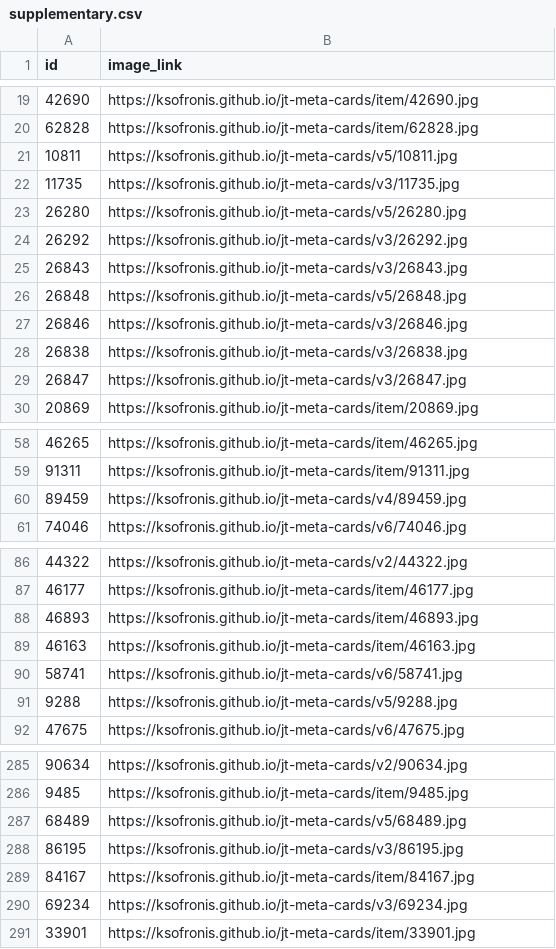
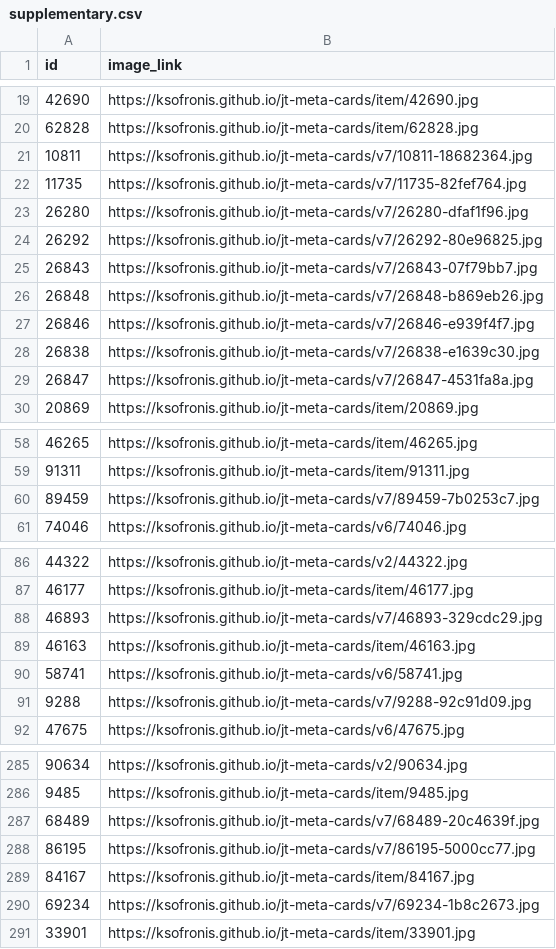
Before and after one commit to ksofronis/jt-meta-cards, a CSV file: feed/supplementary.csv, drawn as a sheet; only a part is shown, gaps mark what is left out; the diff covers the shown part only.

Commit message:
feed refresh

```diff
--- a/feed/supplementary.csv
+++ b/feed/supplementary.csv
@@ -20,11 +20,11 @@ id,image_link
 62828,https://ksofronis.github.io/jt-meta-cards/item/62828.jpg
-10811,https://ksofronis.github.io/jt-meta-cards/v5/10811.jpg
-11735,https://ksofronis.github.io/jt-meta-cards/v3/11735.jpg
-26280,https://ksofronis.github.io/jt-meta-cards/v5/26280.jpg
-26292,https://ksofronis.github.io/jt-meta-cards/v3/26292.jpg
-26843,https://ksofronis.github.io/jt-meta-cards/v3/26843.jpg
-26848,https://ksofronis.github.io/jt-meta-cards/v5/26848.jpg
-26846,https://ksofronis.github.io/jt-meta-cards/v3/26846.jpg
-26838,https://ksofronis.github.io/jt-meta-cards/v3/26838.jpg
-26847,https://ksofronis.github.io/jt-meta-cards/v3/26847.jpg
+10811,https://ksofronis.github.io/jt-meta-cards/v7/10811-18682364.jpg
+11735,https://ksofronis.github.io/jt-meta-cards/v7/11735-82fef764.jpg
+26280,https://ksofronis.github.io/jt-meta-cards/v7/26280-dfaf1f96.jpg
+26292,https://ksofronis.github.io/jt-meta-cards/v7/26292-80e96825.jpg
+26843,https://ksofronis.github.io/jt-meta-cards/v7/26843-07f79bb7.jpg
+26848,https://ksofronis.github.io/jt-meta-cards/v7/26848-b869eb26.jpg
+26846,https://ksofronis.github.io/jt-meta-cards/v7/26846-e939f4f7.jpg
+26838,https://ksofronis.github.io/jt-meta-cards/v7/26838-e1639c30.jpg
+26847,https://ksofronis.github.io/jt-meta-cards/v7/26847-4531fa8a.jpg
 20869,https://ksofronis.github.io/jt-meta-cards/item/20869.jpg
@@ -59,3 +59,3 @@ id,image_link
 91311,https://ksofronis.github.io/jt-meta-cards/item/91311.jpg
-89459,https://ksofronis.github.io/jt-meta-cards/v4/89459.jpg
+89459,https://ksofronis.github.io/jt-meta-cards/v7/89459-7b0253c7.jpg
 74046,https://ksofronis.github.io/jt-meta-cards/v6/74046.jpg
@@ -87,6 +87,6 @@ id,image_link
 46177,https://ksofronis.github.io/jt-meta-cards/item/46177.jpg
-46893,https://ksofronis.github.io/jt-meta-cards/item/46893.jpg
+46893,https://ksofronis.github.io/jt-meta-cards/v7/46893-329cdc29.jpg
 46163,https://ksofronis.github.io/jt-meta-cards/item/46163.jpg
 58741,https://ksofronis.github.io/jt-meta-cards/v6/58741.jpg
-9288,https://ksofronis.github.io/jt-meta-cards/v5/9288.jpg
+9288,https://ksofronis.github.io/jt-meta-cards/v7/9288-92c91d09.jpg
 47675,https://ksofronis.github.io/jt-meta-cards/v6/47675.jpg
@@ -286,6 +286,6 @@ id,image_link
 9485,https://ksofronis.github.io/jt-meta-cards/item/9485.jpg
-68489,https://ksofronis.github.io/jt-meta-cards/v5/68489.jpg
-86195,https://ksofronis.github.io/jt-meta-cards/v3/86195.jpg
+68489,https://ksofronis.github.io/jt-meta-cards/v7/68489-20c4639f.jpg
+86195,https://ksofronis.github.io/jt-meta-cards/v7/86195-5000cc77.jpg
 84167,https://ksofronis.github.io/jt-meta-cards/item/84167.jpg
-69234,https://ksofronis.github.io/jt-meta-cards/v3/69234.jpg
+69234,https://ksofronis.github.io/jt-meta-cards/v7/69234-1b8c2673.jpg
 33901,https://ksofronis.github.io/jt-meta-cards/item/33901.jpg
```
Also changed, not shown: 48 edited cells elsewhere in this file.
